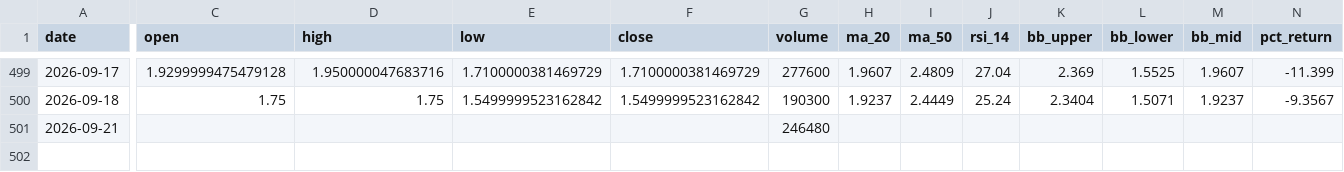
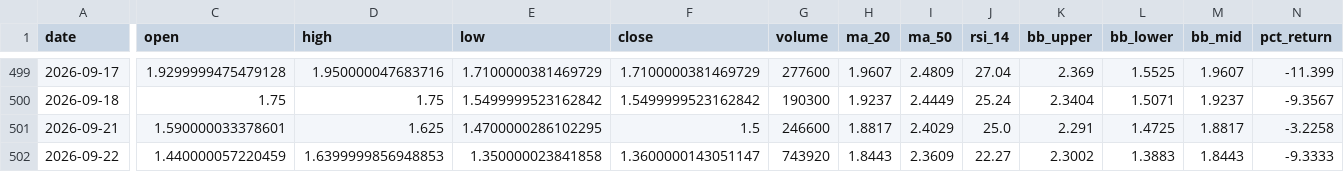
Before and after one commit to averma-ltrn/ltrn-stock-analyzer, a CSV file: data/processed/ltrn_indicators.csv, drawn as a sheet; only a part is shown, gaps mark what is left out; rows hold the shown columns only; the diff covers the shown part only; the diff names each change by its address in the sheet, - before the commit and + after, or states it on an @@ line.

```diff
--- a/data/processed/ltrn_indicators.csv
+++ b/data/processed/ltrn_indicators.csv
-C501 (open): (empty)
+C501 (open): 1.590000033378601
-D501 (high): (empty)
+D501 (high): 1.625
-E501 (low): (empty)
+E501 (low): 1.4700000286102295
-F501 (close): (empty)
+F501 (close): 1.5
-G501 (volume): 246480
+G501 (volume): 246600
-H501 (ma_20): (empty)
+H501 (ma_20): 1.8817
-I501 (ma_50): (empty)
+I501 (ma_50): 2.4029
-J501 (rsi_14): (empty)
+J501 (rsi_14): 25.0
-K501 (bb_upper): (empty)
+K501 (bb_upper): 2.291
-L501 (bb_lower): (empty)
+L501 (bb_lower): 1.4725
-M501 (bb_mid): (empty)
+M501 (bb_mid): 1.8817
-N501 (pct_return): (empty)
+N501 (pct_return): -3.2258
+row 502: 2026-09-22 | 1.440000057220459 | 1.6399999856948853 | 1.350000023841858 | 1.3600000143051147 | 743920 | 1.8443 | 2.3609 | 22.27 | 2.3002 | 1.3883 | 1.8443 | -9.3333
```
Also changed, not shown: 5 edited cells elsewhere in this file, data/raw/ltrn_fundamentals_raw.csv, data/raw/ltrn_prices_raw.csv, 1 other file.
